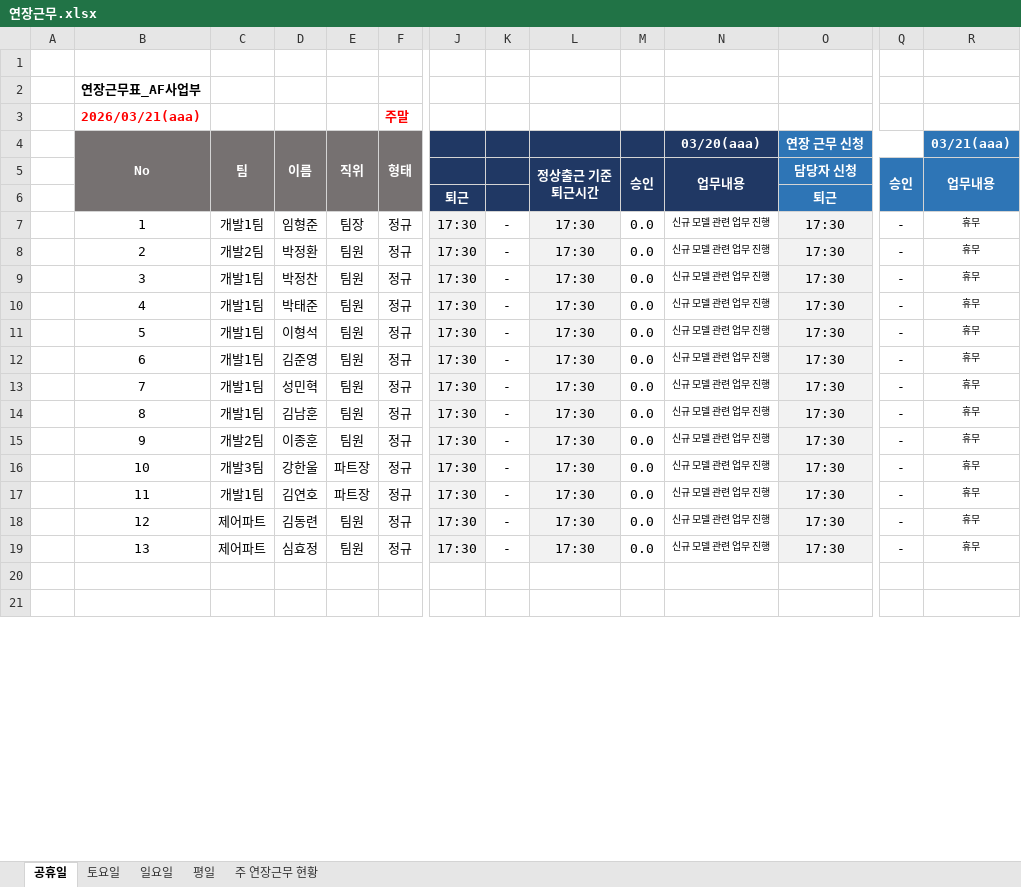
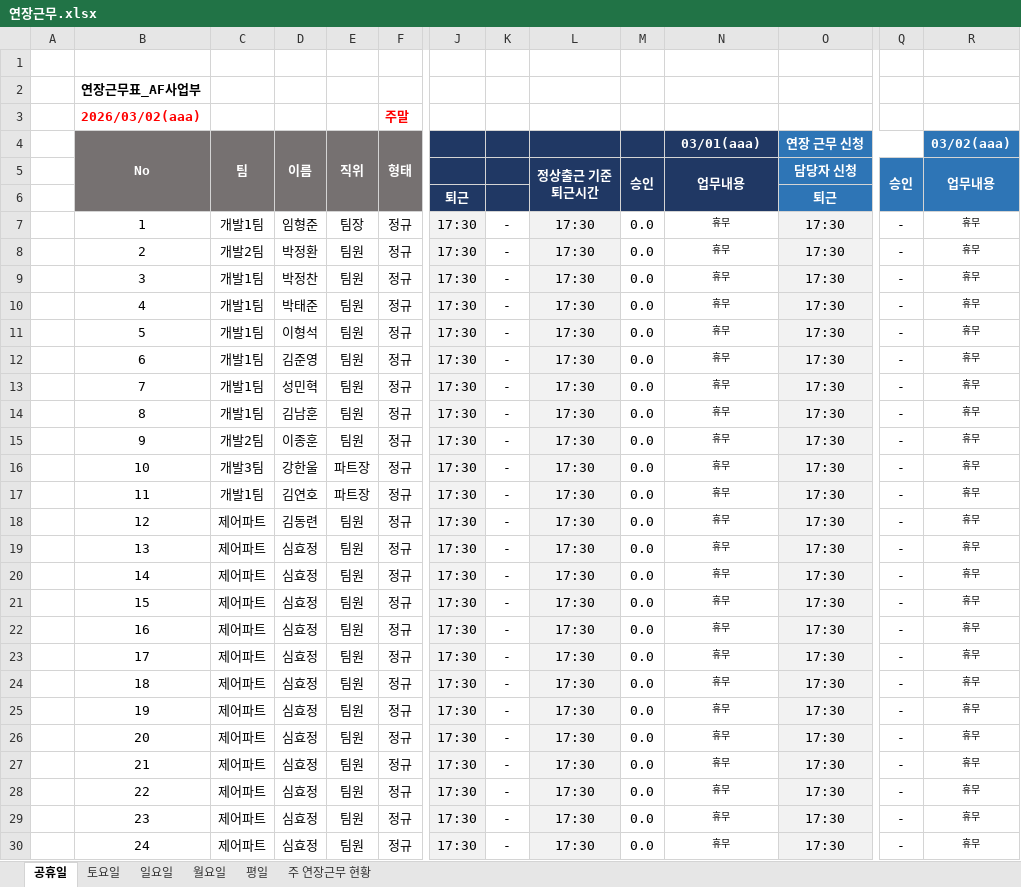
Before and after one commit to HooNNAM95/attendance-, an Excel workbook: site/연장근무.xlsx, sheet 공휴일, drawn as a sheet; only a part is shown, gaps mark what is left out; the shorter side is filled out with more unchanged rows; values as stored, in another font and other column widths than the file's, no borders; rows hold the shown columns only; the diff covers the shown part only; the diff names each change by its address in the sheet, - before the commit and + after, or states it on an @@ line.

```diff
--- a/site/연장근무.xlsx (sheet 공휴일)
+++ b/site/연장근무.xlsx (sheet 공휴일)
+sheet tab: 월요일
-B3 (No): 2026/03/21(aaa)
+B3 (No): 2026/03/02(aaa)
-N4: 03/20(aaa)
+N4: 03/01(aaa)
-R4: 03/21(aaa)
+R4: 03/02(aaa)
-N7:N19 (03/01(aaa)): 신규 모델 관련 업무 진행
+N7:N19 (03/01(aaa)): 휴무
+row 20:  | 14 | 제어파트 | 심효정 | 팀원 | 정규 | 17:30 | - | 17:30 | 0.0 | 휴무 | 17:30 | - | 휴무
+row 21:  | 15 | 제어파트 | 심효정 | 팀원 | 정규 | 17:30 | - | 17:30 | 0.0 | 휴무 | 17:30 | - | 휴무
+row 22:  | 16 | 제어파트 | 심효정 | 팀원 | 정규 | 17:30 | - | 17:30 | 0.0 | 휴무 | 17:30 | - | 휴무
+row 23:  | 17 | 제어파트 | 심효정 | 팀원 | 정규 | 17:30 | - | 17:30 | 0.0 | 휴무 | 17:30 | - | 휴무
+row 24:  | 18 | 제어파트 | 심효정 | 팀원 | 정규 | 17:30 | - | 17:30 | 0.0 | 휴무 | 17:30 | - | 휴무
+row 25:  | 19 | 제어파트 | 심효정 | 팀원 | 정규 | 17:30 | - | 17:30 | 0.0 | 휴무 | 17:30 | - | 휴무
+row 26:  | 20 | 제어파트 | 심효정 | 팀원 | 정규 | 17:30 | - | 17:30 | 0.0 | 휴무 | 17:30 | - | 휴무
+row 27:  | 21 | 제어파트 | 심효정 | 팀원 | 정규 | 17:30 | - | 17:30 | 0.0 | 휴무 | 17:30 | - | 휴무
+row 28:  | 22 | 제어파트 | 심효정 | 팀원 | 정규 | 17:30 | - | 17:30 | 0.0 | 휴무 | 17:30 | - | 휴무
+row 29:  | 23 | 제어파트 | 심효정 | 팀원 | 정규 | 17:30 | - | 17:30 | 0.0 | 휴무 | 17:30 | - | 휴무
+row 30:  | 24 | 제어파트 | 심효정 | 팀원 | 정규 | 17:30 | - | 17:30 | 0.0 | 휴무 | 17:30 | - | 휴무
```
Also changed, not shown: 10 added rows, 2 removed rows and 1 edited cell elsewhere in this sheet, sheet 평일, sheet 일요일, sheet 토요일, formulas that keep their value.
